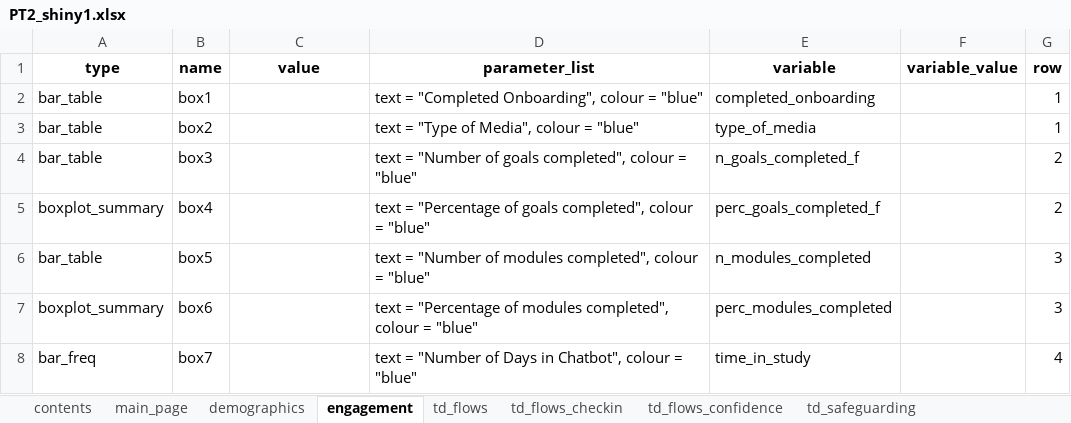
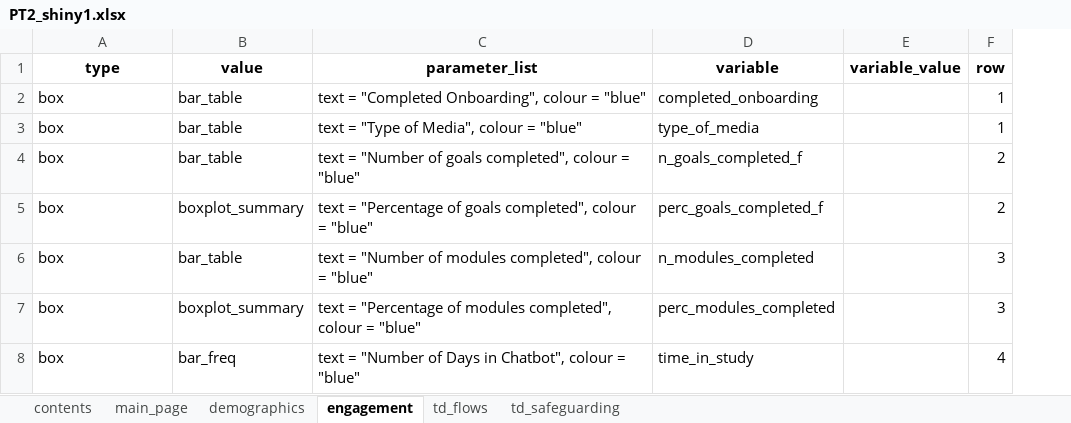
Before and after one commit to IDEMSInternational/ParentText-data-analysis, an Excel workbook: R Code/data/PT2_shiny1.xlsx, sheet engagement, drawn as a sheet; values as stored, in another font and other column widths than the file's, no borders; removed rows and columns are numbered as before the commit, all else as after; the diff names each change by its address in the sheet, - before the commit and + after, or states it on an @@ line.

```diff
--- a/R Code/data/PT2_shiny1.xlsx (sheet engagement)
+++ b/R Code/data/PT2_shiny1.xlsx (sheet engagement)
-sheet tab: td_flows_checkin
-sheet tab: td_flows_confidence
-column B (name), rows 2-8: box1 | box2 | box3 | box4 | box5 | box6 | box7
-A2:A4 (type): bar_table
+A2:A4 (type): box
-B2:B4 (value): (empty)
+B2:B4 (value): bar_table
-A5 (type): boxplot_summary
+A5 (type): box
-B5 (value): (empty)
+B5 (value): boxplot_summary
-A6 (type): bar_table
+A6 (type): box
-B6 (value): (empty)
+B6 (value): bar_table
-A7 (type): boxplot_summary
+A7 (type): box
-B7 (value): (empty)
+B7 (value): boxplot_summary
-A8 (type): bar_freq
+A8 (type): box
-B8 (value): (empty)
+B8 (value): bar_freq
```
Also changed, not shown: sheet main_page, sheet demographics, sheet td_flows, sheet td_safeguarding, sheet contents, other sheet tabs, R Code/data/PT2_shiny.xlsx, R Code/data/PT2_shiny_malaysia.xlsx, 20 other files.
